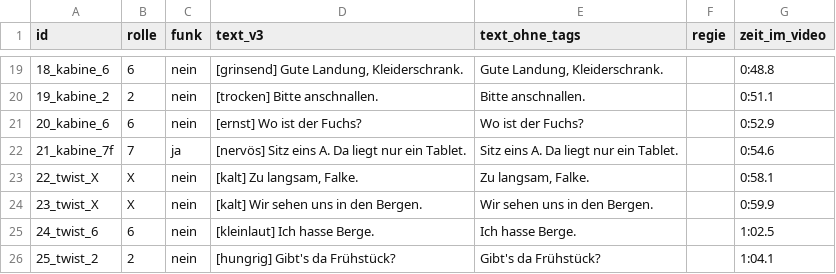
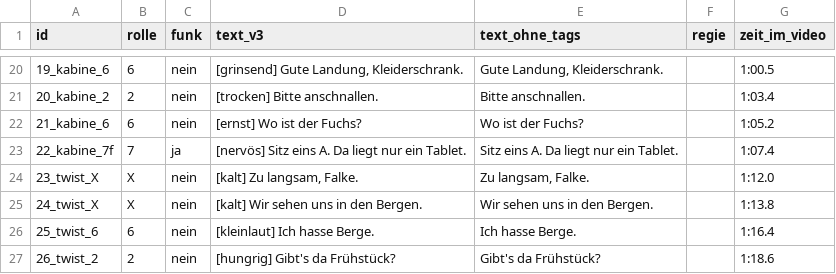
Before and after one commit to waelafifyelsaid-ctrl/Ki-Videos-buero, a CSV file: videos/falke-02-3d/stimmen/skript.csv, drawn as a sheet; only a part is shown, gaps mark what is left out; the diff covers the shown part only.

```diff
--- a/videos/falke-02-3d/stimmen/skript.csv
+++ b/videos/falke-02-3d/stimmen/skript.csv
@@ -19,8 +20,8 @@ id;rolle;funk;text_v3;text_ohne_tags;regie;zeit_im_video
-18_kabine_6;6;nein;[grinsend] Gute Landung, Kleiderschrank.;Gute Landung, Kleiderschrank.;;0:48.8
-19_kabine_2;2;nein;[trocken] Bitte anschnallen.;Bitte anschnallen.;;0:51.1
-20_kabine_6;6;nein;[ernst] Wo ist der Fuchs?;Wo ist der Fuchs?;;0:52.9
-21_kabine_7f;7;ja;[nervös] Sitz eins A. Da liegt nur ein Tablet.;Sitz eins A. Da liegt nur ein Tablet.;;0:54.6
-22_twist_X;X;nein;[kalt] Zu langsam, Falke.;Zu langsam, Falke.;;0:58.1
-23_twist_X;X;nein;[kalt] Wir sehen uns in den Bergen.;Wir sehen uns in den Bergen.;;0:59.9
-24_twist_6;6;nein;[kleinlaut] Ich hasse Berge.;Ich hasse Berge.;;1:02.5
-25_twist_2;2;nein;[hungrig] Gibt's da Frühstück?;Gibt's da Frühstück?;;1:04.1
+19_kabine_6;6;nein;[grinsend] Gute Landung, Kleiderschrank.;Gute Landung, Kleiderschrank.;;1:00.5
+20_kabine_2;2;nein;[trocken] Bitte anschnallen.;Bitte anschnallen.;;1:03.4
+21_kabine_6;6;nein;[ernst] Wo ist der Fuchs?;Wo ist der Fuchs?;;1:05.2
+22_kabine_7f;7;ja;[nervös] Sitz eins A. Da liegt nur ein Tablet.;Sitz eins A. Da liegt nur ein Tablet.;;1:07.4
+23_twist_X;X;nein;[kalt] Zu langsam, Falke.;Zu langsam, Falke.;;1:12.0
+24_twist_X;X;nein;[kalt] Wir sehen uns in den Bergen.;Wir sehen uns in den Bergen.;;1:13.8
+25_twist_6;6;nein;[kleinlaut] Ich hasse Berge.;Ich hasse Berge.;;1:16.4
+26_twist_2;2;nein;[hungrig] Gibt's da Frühstück?;Gibt's da Frühstück?;;1:18.6
```
Also changed, not shown: 2 added rows, 1 removed row and 29 edited cells elsewhere in this file, 27 other files.
